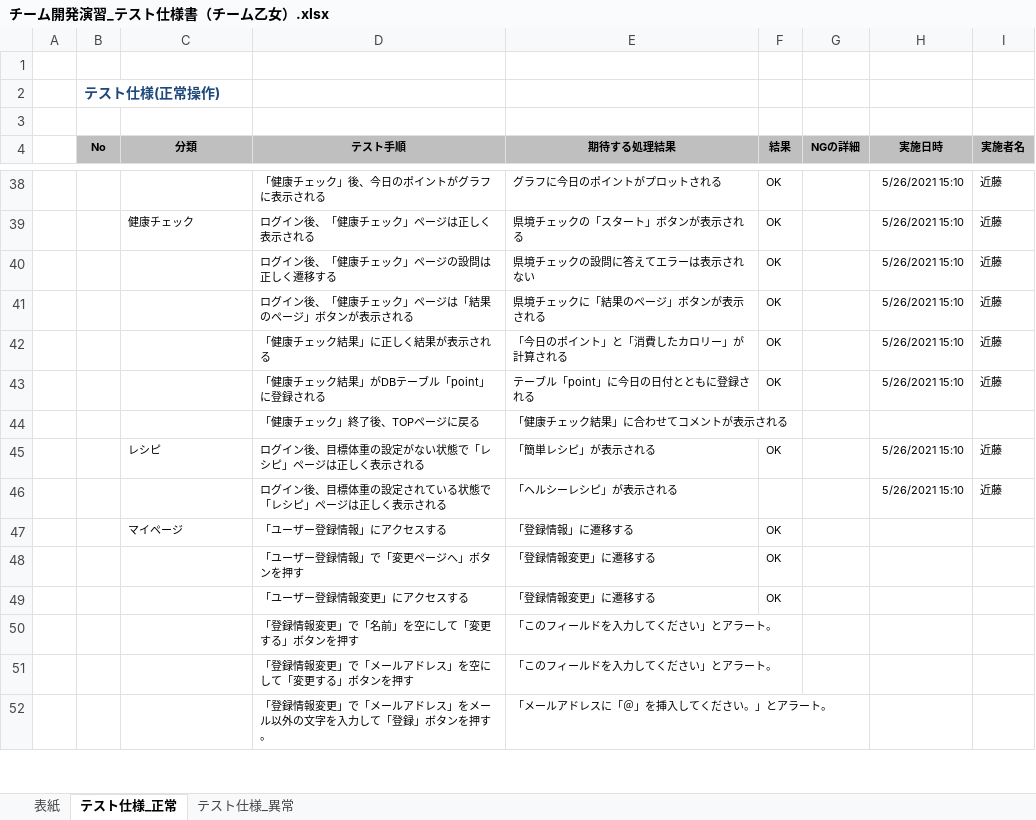
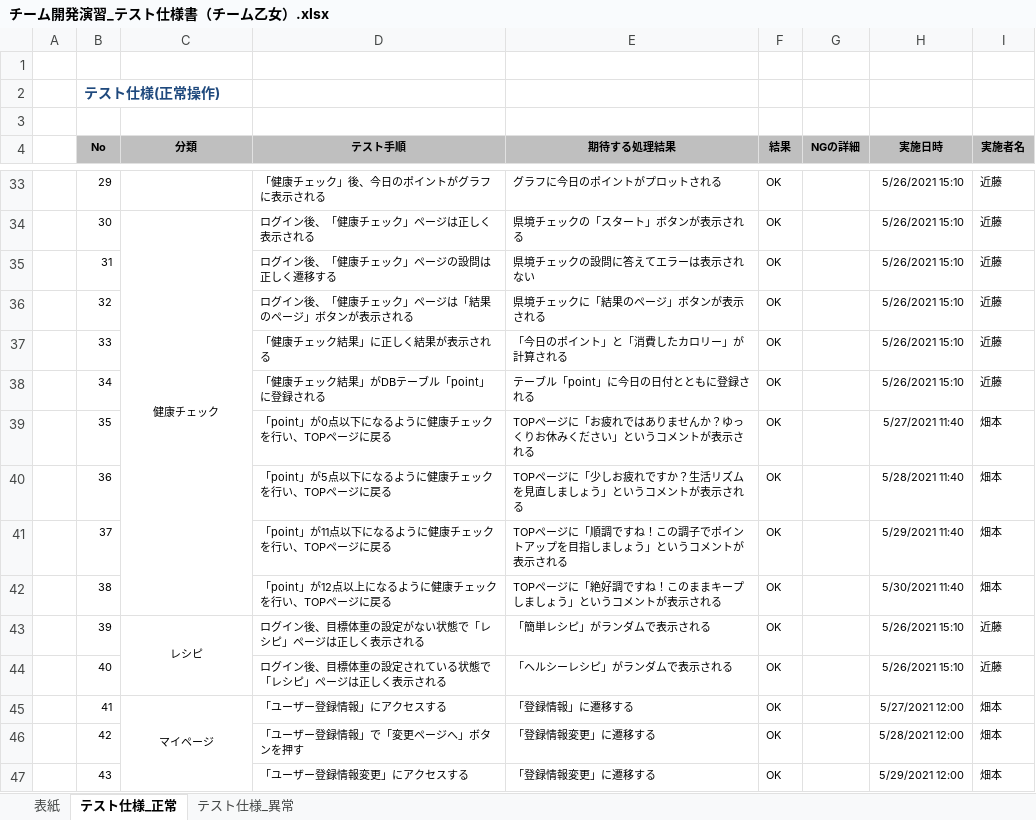
Before and after one commit to sss-sr2021/OTOME, an Excel workbook: テスト工程/チーム開発演習_テスト仕様書（チーム乙女）.xlsx, sheet テスト仕様_正常, drawn as a sheet; only a part is shown, gaps mark what is left out; values as stored, in another font and other column widths than the file's, no borders; conditional formats not drawn; removed rows and columns are numbered as before the commit, all else as after; the diff covers the shown part only; the diff names each change by its address in the sheet, - before the commit and + after, or states it on an @@ line.

```diff
--- a/テスト工程/チーム開発演習_テスト仕様書（チーム乙女）.xlsx (sheet テスト仕様_正常)
+++ b/テスト工程/チーム開発演習_テスト仕様書（チーム乙女）.xlsx (sheet テスト仕様_正常)
-B33 (No): (empty)
+B33 (No): 29
-B34 (No): (empty)
+B34 (No): 30
-C34 alignment: left
+C34 alignment: center
+C34:C42 merged
-B35 (No): (empty)
+B35 (No): 31
-B36 (No): (empty)
+B36 (No): 32
-B37 (No): (empty)
+B37 (No): 33
-B38 (No): (empty)
+B38 (No): 34
-row 44:  |  |  | 「健康チェック」終了後、TOPページに戻る | 「健康チェック結果」に合わせてコメントが表示される
+row 39:  | 35 |  | 「point」が0点以下になるように健康チェックを行い、TOPページに戻る | TOPページに「お疲れではありませんか？ゆっくりお休みください」というコメントが表示される | OK |  | 5/27/2021 11:40 | 畑本
+row 40:  | 36 |  | 「point」が5点以下になるように健康チェックを行い、TOPページに戻る | TOPページに「少しお疲れですか？生活リズムを見直しましょう」というコメントが表示される | OK |  | 5/28/2021 11:40 | 畑本
+row 41:  | 37 |  | 「point」が11点以下になるように健康チェックを行い、TOPページに戻る | TOPページに「順調ですね！この調子でポイントアップを目指しましょう」というコメントが表示される | OK |  | 5/29/2021 11:40 | 畑本
+row 42:  | 38 |  | 「point」が12点以上になるように健康チェックを行い、TOPページに戻る | TOPページに「絶好調ですね！このままキープしましょう」というコメントが表示される | OK |  | 5/30/2021 11:40 | 畑本
-B43 (No): (empty)
+B43 (No): 39
-C43 alignment: left
+C43 alignment: center
+C43:C44 merged
-E43 (期待する処理結果): 「簡単レシピ」が表示される
+E43 (期待する処理結果): 「簡単レシピ」がランダムで表示される
-B44 (No): (empty)
+B44 (No): 40
-E44 (期待する処理結果): 「ヘルシーレシピ」が表示される
+E44 (期待する処理結果): 「ヘルシーレシピ」がランダムで表示される
-F44 (結果): (empty)
+F44 (結果): OK
-B45 (No): (empty)
+B45 (No): 41
-C45 alignment: left
+C45 alignment: center
+C45:C59 merged
-H45 (実施日時): (empty)
+H45 (実施日時): 5/27/2021 12:00
-I45:I47 (実施者名): (empty)
+I45:I47 (実施者名): 畑本
-B46 (No): (empty)
+B46 (No): 42
-H46 (実施日時): (empty)
+H46 (実施日時): 5/28/2021 12:00
-B47 (No): (empty)
+B47 (No): 43
-H47 (実施日時): (empty)
+H47 (実施日時): 5/29/2021 12:00
-row 50:  |  |  | 「登録情報変更」で「名前」を空にして「変更する」ボタンを押す | 「このフィールドを入力してください」とアラート。
-row 51:  |  |  | 「登録情報変更」で「メールアドレス」を空にして「変更する」ボタンを押す | 「このフィールドを入力してください」とアラート。
-row 52:  |  |  | 「登録情報変更」で「メールアドレス」をメール以外の文字を入力して「登録」ボタンを押す。 | 「メールアドレスに「＠」を挿入してください。」とアラート。
```
Also changed, not shown: 19 added rows, 20 removed rows, 45 edited cells, cell formats and merged cells elsewhere in this sheet.
